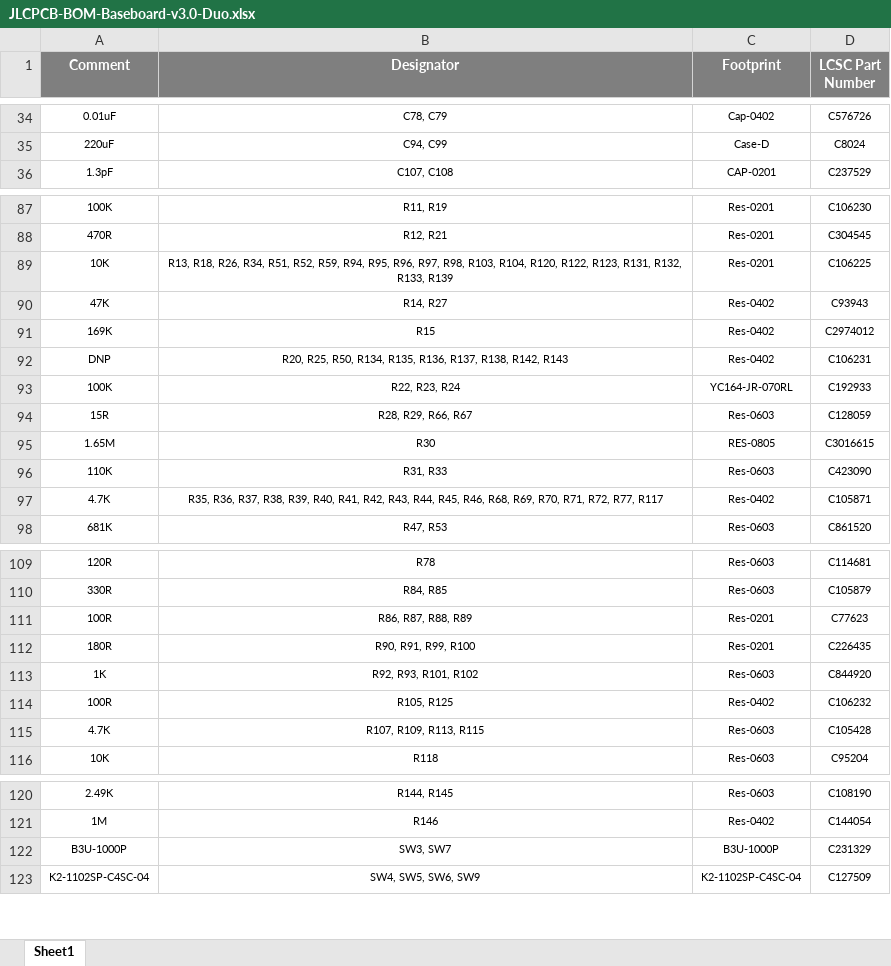
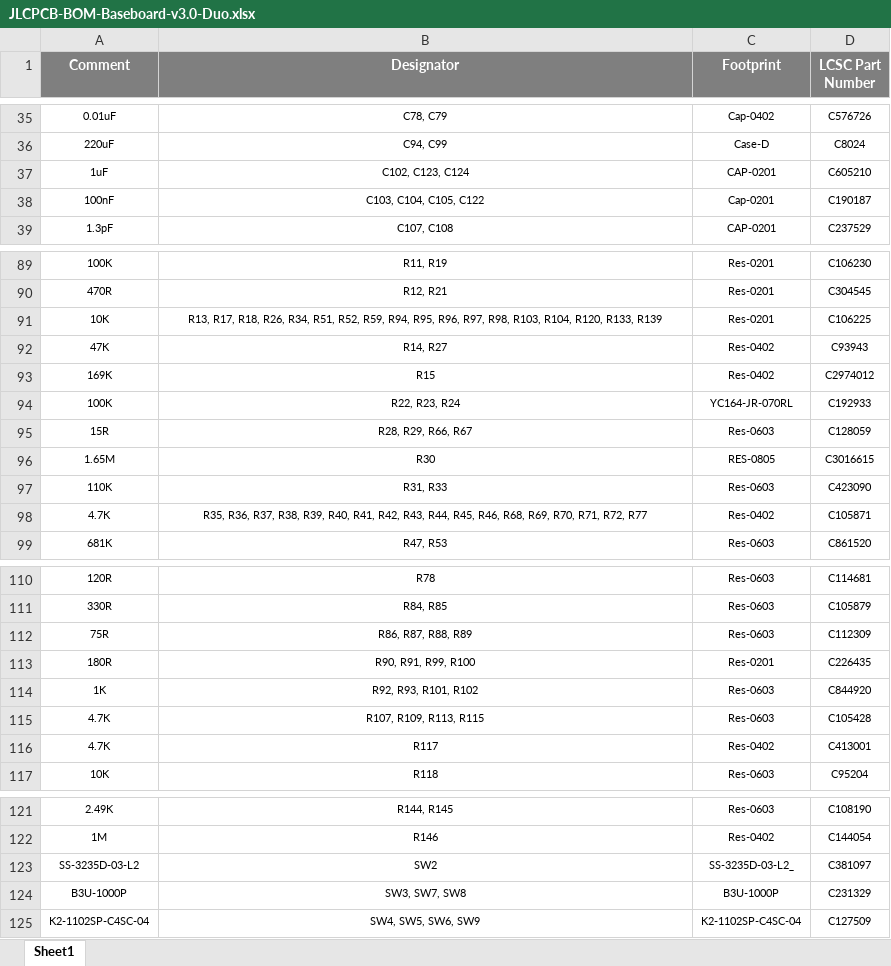
Before and after one commit to eSpark-Backup/chrisbyrd-esp32iotproduct, an Excel workbook: Design Files/Baseboard-v3.0/BOM/JLCPCB-BOM-Baseboard-v3.0-Duo.xlsx, sheet Sheet1, drawn as a sheet; only a part is shown, gaps mark what is left out; values as stored, in another font and other column widths than the file's, no borders; charts and pictures not drawn; removed rows and columns are numbered as before the commit, all else as after; the diff covers the shown part only; the diff names each change by its address in the sheet, - before the commit and + after, or states it on an @@ line.

```diff
--- a/Design Files/Baseboard-v3.0/BOM/JLCPCB-BOM-Baseboard-v3.0-Duo.xlsx (sheet Sheet1)
+++ b/Design Files/Baseboard-v3.0/BOM/JLCPCB-BOM-Baseboard-v3.0-Duo.xlsx (sheet Sheet1)
+row 37: 1uF | C102, C123, C124 | CAP-0201 | C605210
+row 38: 100nF | C103, C104, C105, C122 | Cap-0201 | C190187
-B91 (Designator): R13, R18, R26, R34, R51, R52, R59, R94, R95, R96, R97, R98, R103, R104, R120, R122, R123, R131, R132, R133, R139
+B91 (Designator): R13, R17, R18, R26, R34, R51, R52, R59, R94, R95, R96, R97, R98, R103, R104, R120, R133, R139
-row 92: DNP | R20, R25, R50, R134, R135, R136, R137, R138, R142, R143 | Res-0402 | C106231
-B98 (Designator): …R71, R72, R77, R117
+B98 (Designator): …R71, R72, R77
-A112 (Comment): 100R
+A112 (Comment): 75R
-C112 (Footprint): Res-0201
+C112 (Footprint): Res-0603
-D112 (LCSC Part Number): C77623
+D112 (LCSC Part Number): C112309
-row 114: 100R | R105, R125 | Res-0402 | C106232
+row 116: 4.7K | R117 | Res-0402 | C413001
+row 123: SS-3235D-03-L2 | SW2 | SS-3235D-03-L2_ | C381097
-B124 (Designator): SW3, SW7
+B124 (Designator): SW3, SW7, SW8
```
Also changed, not shown: 2 added rows, 1 removed row and 4 edited cells elsewhere in this sheet, charts or pictures, Design Files/Baseboard-v3.0/BOM/JLCPCB-BOM-Baseboard-v3.0-Core.xlsx, Design Files/Baseboard-v3.0/BOM/JLCPCB-BOM-Baseboard-v3.0-Development.xlsx, 5 other files.
